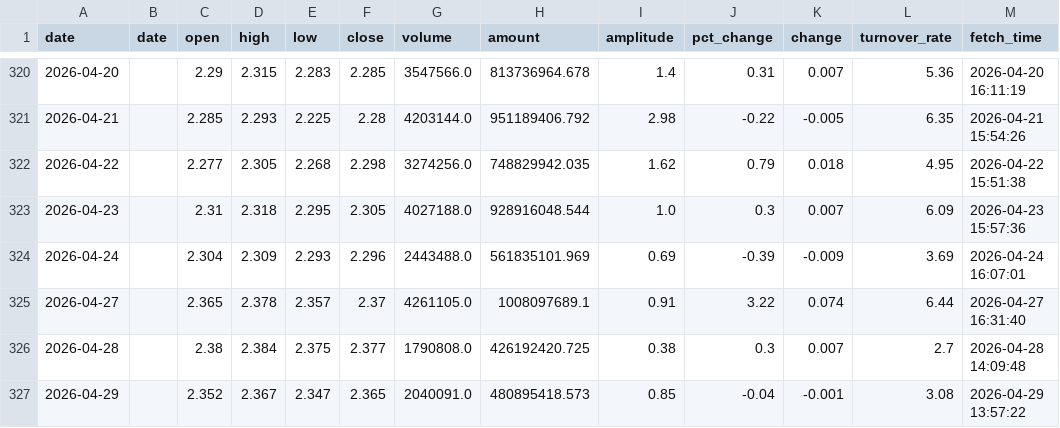
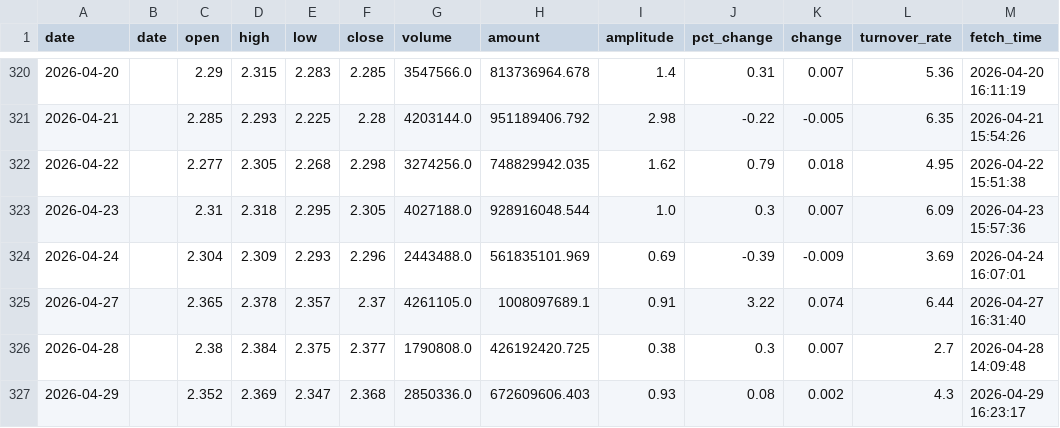
Before and after one commit to kken61291-eng/Fund-AI-Advisor, a CSV file: data_cache/159509.csv, drawn as a sheet; only a part is shown, gaps mark what is left out.

```diff
--- a/data_cache/159509.csv
+++ b/data_cache/159509.csv
@@ -326,2 +326,2 @@ date,date,open,high,low,close,volume,amount,amplitude,pct_change,change,turnover
 2026-04-28,,2.38,2.384,2.375,2.377,1790808.0,426192420.725,0.38,0.3,0.007,2.7,2026-04-28 14:09:48
-2026-04-29,,2.352,2.367,2.347,2.365,2040091.0,480895418.573,0.85,-0.04,-0.001,3.08,2026-04-29 13:57:22
+2026-04-29,,2.352,2.369,2.347,2.368,2850336.0,672609606.403,0.93,0.08,0.002,4.3,2026-04-29 16:23:17
```
Also changed, not shown: data_cache/159713.csv, data_cache/159732.csv, 47 other files.
